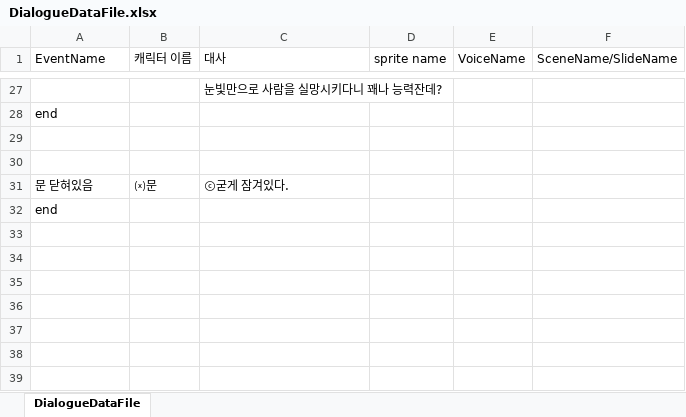
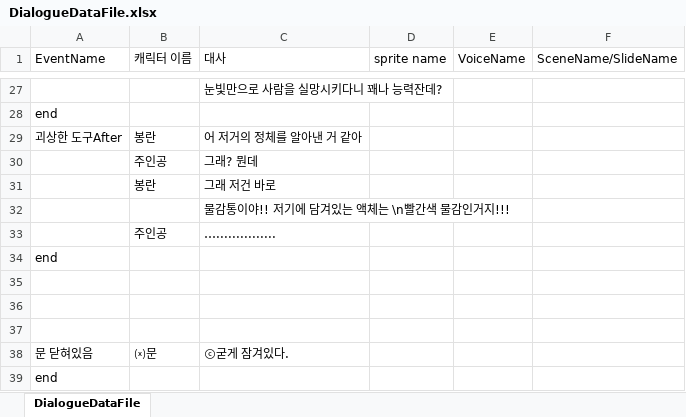
Before and after one commit to Penguin-God/kd-visual-novel, an Excel workbook: Assets/One Room 자료/Resources/DialogueDataFile.xlsx, sheet DialogueDataFile, drawn as a sheet; only a part is shown, gaps mark what is left out; values as stored, in another font and other column widths than the file's, no borders; the diff names each change by its address in the sheet, - before the commit and + after, or states it on an @@ line.

```diff
--- a/Assets/One Room 자료/Resources/DialogueDataFile.xlsx (sheet DialogueDataFile)
+++ b/Assets/One Room 자료/Resources/DialogueDataFile.xlsx (sheet DialogueDataFile)
+row 29: 괴상한 도구After | 봉란 | 어 저거의 정체를 알아낸 거 같아
+row 30:  | 주인공 | 그래? 뭔데
+row 31:  | 봉란 | 그래 저건 바로
+row 32:  |  | 물감통이야!! 저기에 담겨있는 액체는 \n빨간색 물감인거지!!!
+row 33:  | 주인공 | …...............
+row 34: end
+row 35: (empty)
```
Also changed, not shown: 6 other files.
